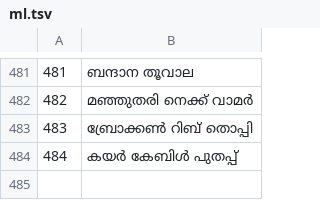
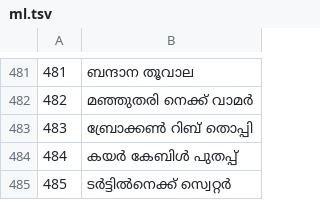
Before and after one commit to jackwallner/knit, a TSV file: scripts/l10n/ml.tsv, drawn as a sheet; only a part is shown, gaps mark what is left out; the diff names each change by its address in the sheet, - before the commit and + after, or states it on an @@ line.

```diff
--- a/scripts/l10n/ml.tsv
+++ b/scripts/l10n/ml.tsv
+row 485: 485 | ടർട്ടിൽനെക്ക് സ്വെറ്റർ
```
Also changed, not shown: scripts/l10n/bn.tsv, scripts/l10n/kn.tsv, 49 other files.
